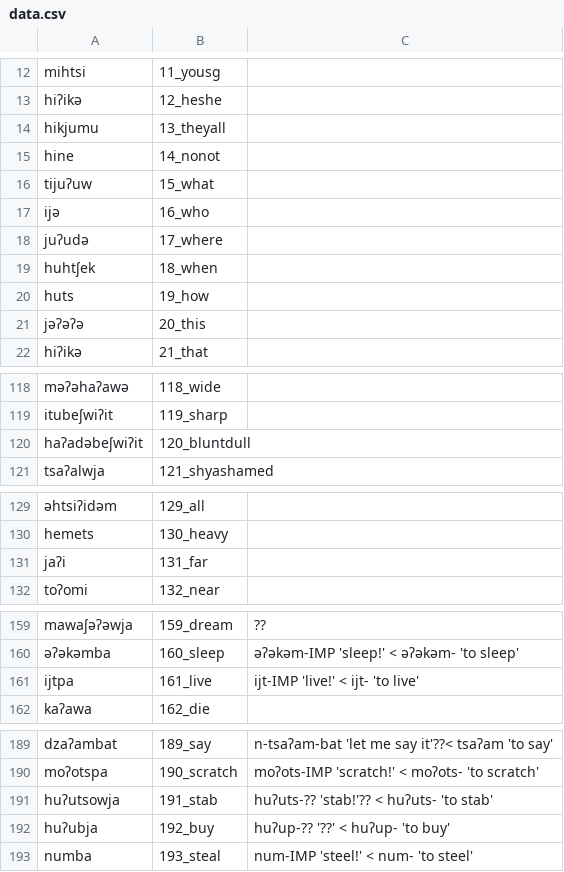
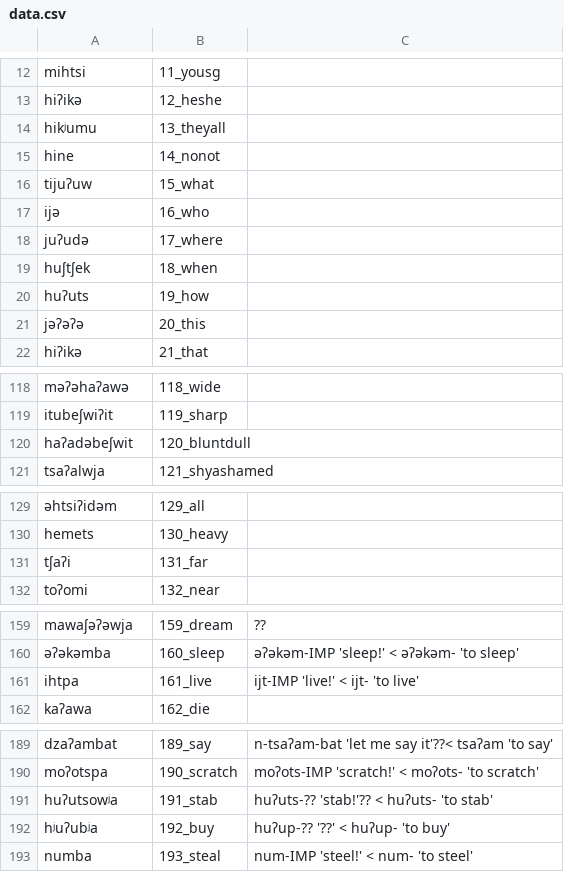
Before and after one commit to lexibank/mixezoqueanvoices, a CSV file: raw/data/Tapalapa/data.csv, drawn as a sheet; only a part is shown, gaps mark what is left out; the diff covers the shown part only; the diff names each change by its address in the sheet, - before the commit and + after, or states it on an @@ line.

Commit message:
Update data.csv

```diff
--- a/raw/data/Tapalapa/data.csv
+++ b/raw/data/Tapalapa/data.csv
-A14: hikjumu
+A14: hikʲumu
-A19: huhtʃek
+A19: huʃtʃek
-A20: huts
+A20: huʔuts
-A120: haʔadəbeʃwiʔit
+A120: haʔadəbeʃwit
-A131: jaʔi
+A131: tʃaʔi
-A161: ijtpa
+A161: ihtpa
-A191: huʔutsowja
+A191: huʔutsowʲa
-A192: huʔubja
+A192: hʲuʔubʲa
```
Also changed, not shown: 1 edited cell elsewhere in this file.
